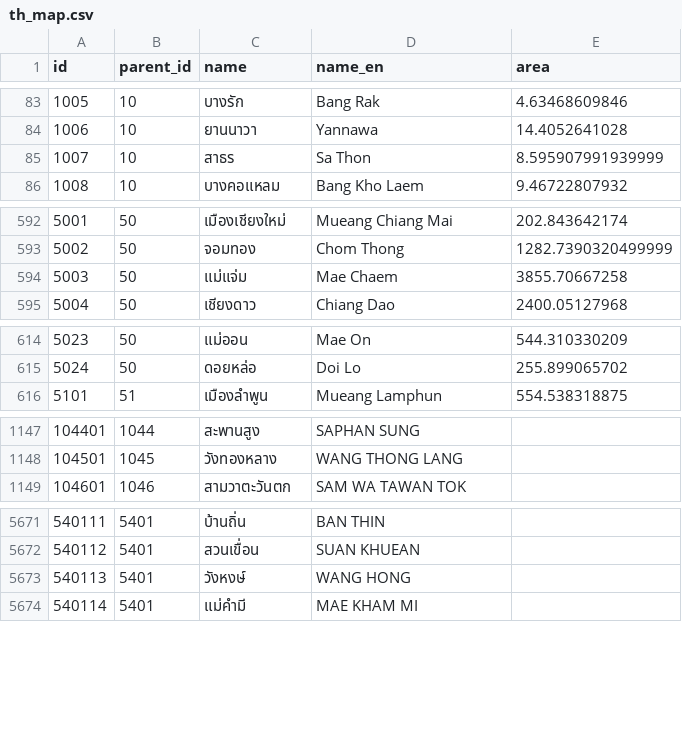
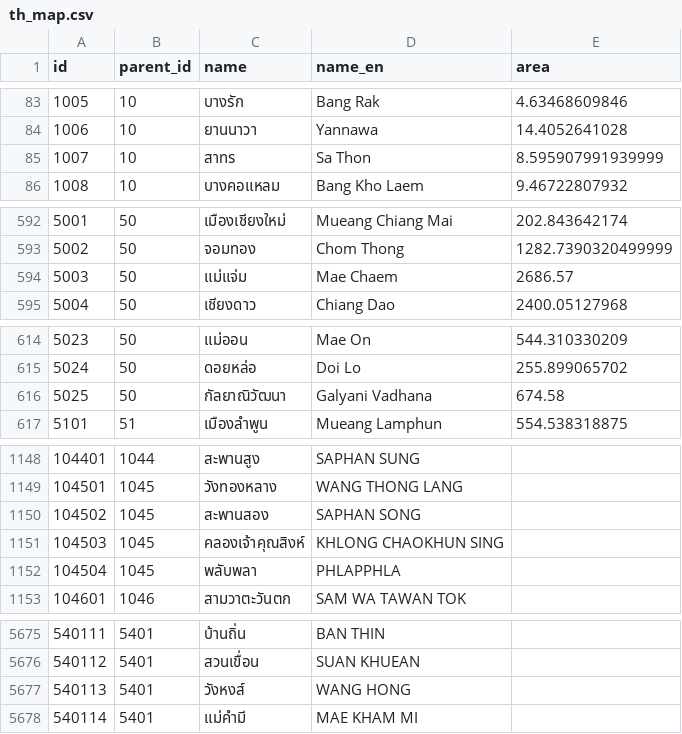
Before and after one commit to rapee/opendata, a CSV file: map/th_map.csv, drawn as a sheet; only a part is shown, gaps mark what is left out.

Commit message:
Update th_map.csv

```diff
--- a/map/th_map.csv
+++ b/map/th_map.csv
@@ -84,3 +84,3 @@ id,parent_id,name,name_en,area
 1006,10,ยานนาวา,Yannawa,14.4052641028
-1007,10,สาธร,Sa Thon,8.595907991939999
+1007,10,สาทร,Sa Thon,8.595907991939999
 1008,10,บางคอแหลม,Bang Kho Laem,9.46722807932
@@ -593,3 +593,3 @@ id,parent_id,name,name_en,area
 5002,50,จอมทอง,Chom Thong,1282.7390320499999
-5003,50,แม่แจ่ม,Mae Chaem,3855.70667258
+5003,50,แม่แจ่ม,Mae Chaem,2686.57
 5004,50,เชียงดาว,Chiang Dao,2400.05127968
@@ -615,2 +615,3 @@ id,parent_id,name,name_en,area
 5024,50,ดอยหล่อ,Doi Lo,255.899065702
+5025,50,กัลยาณิวัฒนา,Galyani Vadhana,674.58
 5101,51,เมืองลำพูน,Mueang Lamphun,554.538318875
@@ -1148,2 +1149,5 @@ id,parent_id,name,name_en,area
 104501,1045,วังทองหลาง,WANG THONG LANG,
+104502,1045,สะพานสอง,SAPHAN SONG,
+104503,1045,คลองเจ้าคุณสิงห์,KHLONG CHAOKHUN SING,
+104504,1045,พลับพลา,PHLAPPHLA,
 104601,1046,สามวาตะวันตก,SAM WA TAWAN TOK,
@@ -5672,3 +5676,3 @@ id,parent_id,name,name_en,area
 540112,5401,สวนเขื่อน,SUAN KHUEAN,
-540113,5401,วังหงษ์,WANG HONG,
+540113,5401,วังหงส์,WANG HONG,
 540114,5401,แม่คำมี,MAE KHAM MI,
```
